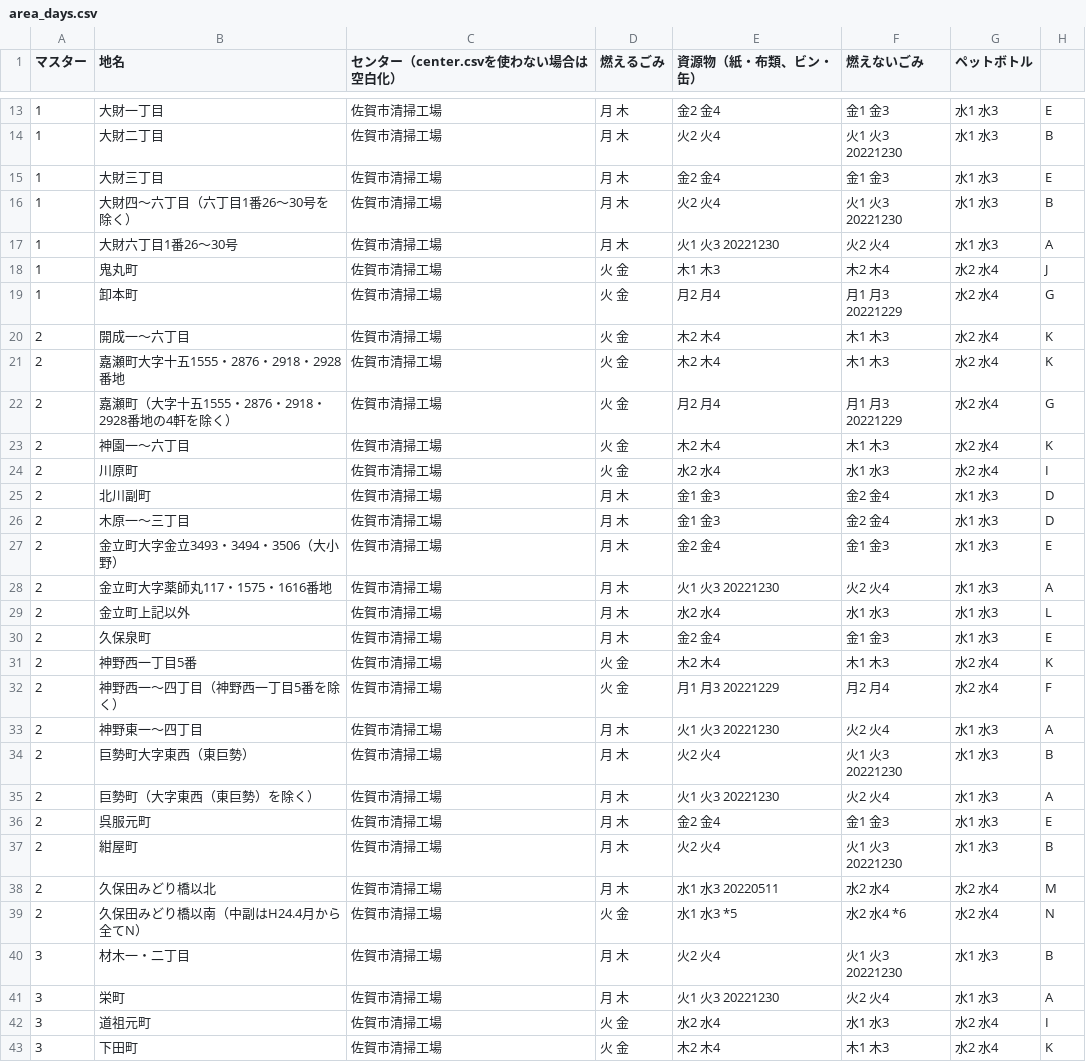
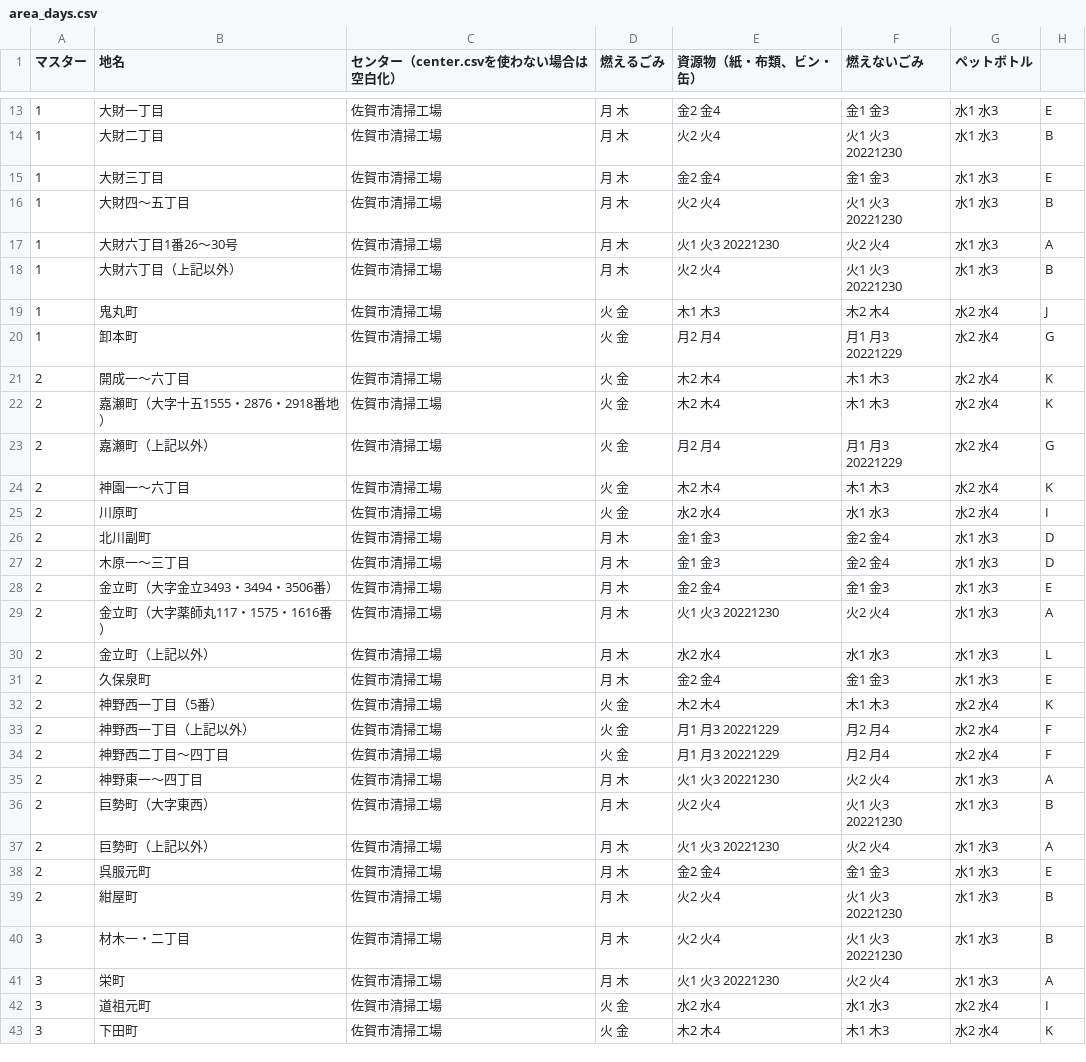
Before and after one commit to codeforsaga/5374, a CSV file: data/area_days.csv, drawn as a sheet; only a part is shown, gaps mark what is left out; the diff covers the shown part only.

Commit message:
佐賀市マスターデータに合わせ修正

```diff
--- a/data/area_days.csv
+++ b/data/area_days.csv
@@ -15,4 +15,5 @@
 1,大財三丁目,佐賀市清掃工場,月 木,金2 金4,金1 金3,水1 水3,E
-1,大財四～六丁目（六丁目1番26～30号を除く）,佐賀市清掃工場,月 木,火2 火4,火1 火3 20221230,水1 水3,B
+1,大財四～五丁目,佐賀市清掃工場,月 木,火2 火4,火1 火3 20221230,水1 水3,B
 1,大財六丁目1番26～30号,佐賀市清掃工場,月 木,火1 火3 20221230,火2 火4,水1 水3,A
+1,大財六丁目（上記以外）,佐賀市清掃工場,月 木,火2 火4,火1 火3 20221230,水1 水3,B
 1,鬼丸町,佐賀市清掃工場,火 金,木1 木3,木2 木4,水2 水4,J
@@ -20,4 +21,4 @@
 2,開成一～六丁目,佐賀市清掃工場,火 金,木2 木4,木1 木3,水2 水4,K
-2,嘉瀬町大字十五1555・2876・2918・2928番地,佐賀市清掃工場,火 金,木2 木4,木1 木3,水2 水4,K
-2,嘉瀬町（大字十五1555・2876・2918・2928番地の4軒を除く）,佐賀市清掃工場,火 金,月2 月4,月1 月3 20221229,水2 水4,G
+2,嘉瀬町（大字十五1555・2876・2918番地）,佐賀市清掃工場,火 金,木2 木4,木1 木3,水2 水4,K
+2,嘉瀬町（上記以外）,佐賀市清掃工場,火 金,月2 月4,月1 月3 20221229,水2 水4,G
 2,神園一～六丁目,佐賀市清掃工場,火 金,木2 木4,木1 木3,水2 水4,K
@@ -26,15 +27,14 @@
 2,木原一～三丁目,佐賀市清掃工場,月 木,金1 金3,金2 金4,水1 水3,D
-2,金立町大字金立3493・3494・3506（大小野）,佐賀市清掃工場,月 木,金2 金4,金1 金3,水1 水3,E
-2,金立町大字薬師丸117・1575・1616番地,佐賀市清掃工場,月 木,火1 火3 20221230,火2 火4,水1 水3,A
-2,金立町上記以外,佐賀市清掃工場,月 木,水2 水4,水1 水3,水1 水3,L
+2,金立町（大字金立3493・3494・3506番）,佐賀市清掃工場,月 木,金2 金4,金1 金3,水1 水3,E
+2,金立町（大字薬師丸117・1575・1616番）,佐賀市清掃工場,月 木,火1 火3 20221230,火2 火4,水1 水3,A
+2,金立町（上記以外）,佐賀市清掃工場,月 木,水2 水4,水1 水3,水1 水3,L
 2,久保泉町,佐賀市清掃工場,月 木,金2 金4,金1 金3,水1 水3,E
-2,神野西一丁目5番,佐賀市清掃工場,火 金,木2 木4,木1 木3,水2 水4,K
-2,神野西一～四丁目（神野西一丁目5番を除く）,佐賀市清掃工場,火 金,月1 月3 20221229,月2 月4,水2 水4,F
+2,神野西一丁目（5番）,佐賀市清掃工場,火 金,木2 木4,木1 木3,水2 水4,K
+2,神野西一丁目（上記以外）,佐賀市清掃工場,火 金,月1 月3 20221229,月2 月4,水2 水4,F
+2,神野西二丁目〜四丁目,佐賀市清掃工場,火 金,月1 月3 20221229,月2 月4,水2 水4,F
 2,神野東一～四丁目,佐賀市清掃工場,月 木,火1 火3 20221230,火2 火4,水1 水3,A
-2,巨勢町大字東西（東巨勢）,佐賀市清掃工場,月 木,火2 火4,火1 火3 20221230,水1 水3,B
-2,巨勢町（大字東西（東巨勢）を除く）,佐賀市清掃工場,月 木,火1 火3 20221230,火2 火4,水1 水3,A
+2,巨勢町（大字東西）,佐賀市清掃工場,月 木,火2 火4,火1 火3 20221230,水1 水3,B
+2,巨勢町（上記以外）,佐賀市清掃工場,月 木,火1 火3 20221230,火2 火4,水1 水3,A
 2,呉服元町,佐賀市清掃工場,月 木,金2 金4,金1 金3,水1 水3,E
 2,紺屋町,佐賀市清掃工場,月 木,火2 火4,火1 火3 20221230,水1 水3,B
-2,久保田みどり橋以北,佐賀市清掃工場,月 木,水1 水3 20220511,水2 水4,水2 水4,M
-2,久保田みどり橋以南（中副はH24.4月から全てN）,佐賀市清掃工場,火 金,水1 水3 *5,水2 水4 *6,水2 水4,N
 3,材木一・二丁目,佐賀市清掃工場,月 木,火2 火4,火1 火3 20221230,水1 水3,B
```
Also changed, not shown: 7 added rows, 1 moved row and 49 edited cells elsewhere in this file.
